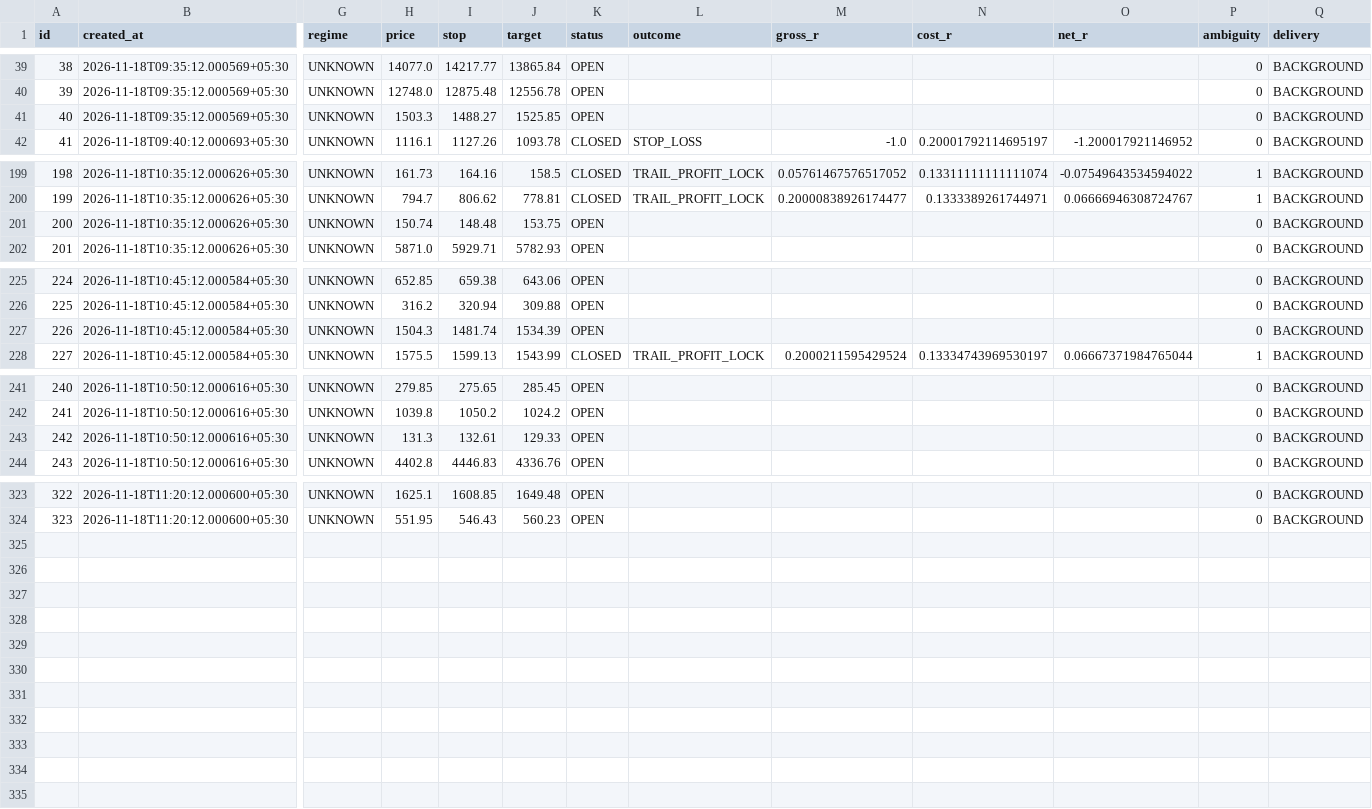
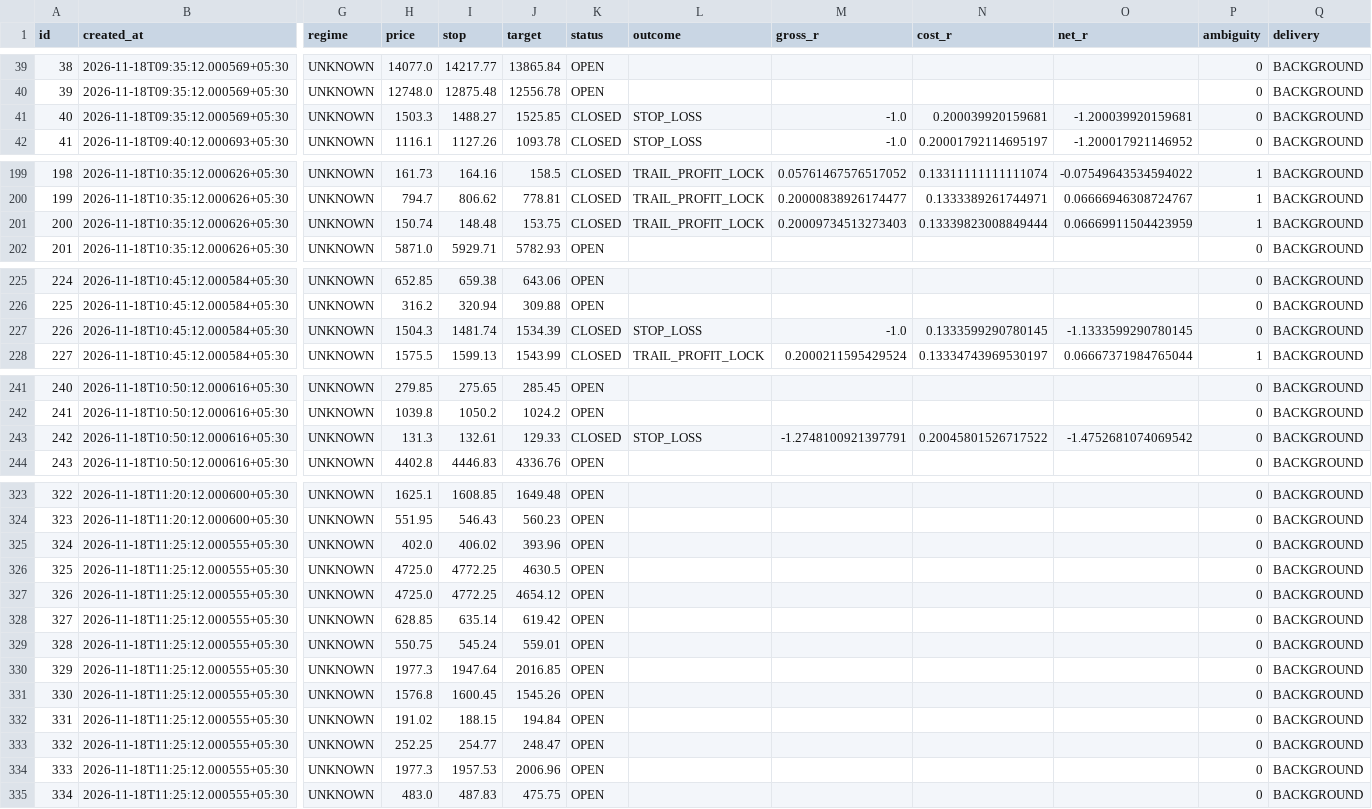
Before and after one commit to mahakalstay-coder/bharat-intraday-scout, a CSV file: reports/four_header_ledger.csv, drawn as a sheet; only a part is shown, gaps mark what is left out; rows hold the shown columns only; the diff covers the shown part only; the diff names each change by its address in the sheet, - before the commit and + after, or states it on an @@ line.

```diff
--- a/reports/four_header_ledger.csv
+++ b/reports/four_header_ledger.csv
-K41 (status): OPEN
+K41 (status): CLOSED
-L41 (outcome): (empty)
+L41 (outcome): STOP_LOSS
-M41 (gross_r): (empty)
+M41 (gross_r): -1.0
-N41 (cost_r): (empty)
+N41 (cost_r): 0.200039920159681
-O41 (net_r): (empty)
+O41 (net_r): -1.200039920159681
-K201 (status): OPEN
+K201 (status): CLOSED
-L201 (outcome): (empty)
+L201 (outcome): TRAIL_PROFIT_LOCK
-M201 (gross_r): (empty)
+M201 (gross_r): 0.20009734513273403
-N201 (cost_r): (empty)
+N201 (cost_r): 0.13339823008849444
-O201 (net_r): (empty)
+O201 (net_r): 0.06669911504423959
-P201 (ambiguity): 0
+P201 (ambiguity): 1
-K227 (status): OPEN
+K227 (status): CLOSED
-L227 (outcome): (empty)
+L227 (outcome): STOP_LOSS
-M227 (gross_r): (empty)
+M227 (gross_r): -1.0
-N227 (cost_r): (empty)
+N227 (cost_r): 0.1333599290780145
-O227 (net_r): (empty)
+O227 (net_r): -1.1333599290780145
-K243 (status): OPEN
+K243 (status): CLOSED
-L243 (outcome): (empty)
+L243 (outcome): STOP_LOSS
-M243 (gross_r): (empty)
+M243 (gross_r): -1.2748100921397791
-N243 (cost_r): (empty)
+N243 (cost_r): 0.20045801526717522
-O243 (net_r): (empty)
+O243 (net_r): -1.4752681074069542
+row 325: 324 | 2026-11-18T11:25:12.000555+05:30 | UNKNOWN | 402.0 | 406.02 | 393.96 | OPEN |  |  |  |  | 0 | BACKGROUND
+row 326: 325 | 2026-11-18T11:25:12.000555+05:30 | UNKNOWN | 4725.0 | 4772.25 | 4630.5 | OPEN |  |  |  |  | 0 | BACKGROUND
+row 327: 326 | 2026-11-18T11:25:12.000555+05:30 | UNKNOWN | 4725.0 | 4772.25 | 4654.12 | OPEN |  |  |  |  | 0 | BACKGROUND
+row 328: 327 | 2026-11-18T11:25:12.000555+05:30 | UNKNOWN | 628.85 | 635.14 | 619.42 | OPEN |  |  |  |  | 0 | BACKGROUND
+row 329: 328 | 2026-11-18T11:25:12.000555+05:30 | UNKNOWN | 550.75 | 545.24 | 559.01 | OPEN |  |  |  |  | 0 | BACKGROUND
+row 330: 329 | 2026-11-18T11:25:12.000555+05:30 | UNKNOWN | 1977.3 | 1947.64 | 2016.85 | OPEN |  |  |  |  | 0 | BACKGROUND
+row 331: 330 | 2026-11-18T11:25:12.000555+05:30 | UNKNOWN | 1576.8 | 1600.45 | 1545.26 | OPEN |  |  |  |  | 0 | BACKGROUND
+row 332: 331 | 2026-11-18T11:25:12.000555+05:30 | UNKNOWN | 191.02 | 188.15 | 194.84 | OPEN |  |  |  |  | 0 | BACKGROUND
+row 333: 332 | 2026-11-18T11:25:12.000555+05:30 | UNKNOWN | 252.25 | 254.77 | 248.47 | OPEN |  |  |  |  | 0 | BACKGROUND
+row 334: 333 | 2026-11-18T11:25:12.000555+05:30 | UNKNOWN | 1977.3 | 1957.53 | 2006.96 | OPEN |  |  |  |  | 0 | BACKGROUND
+row 335: 334 | 2026-11-18T11:25:12.000555+05:30 | UNKNOWN | 483.0 | 487.83 | 475.75 | OPEN |  |  |  |  | 0 | BACKGROUND
```
Also changed, not shown: 5 edited cells elsewhere in this file, 5 other files.
